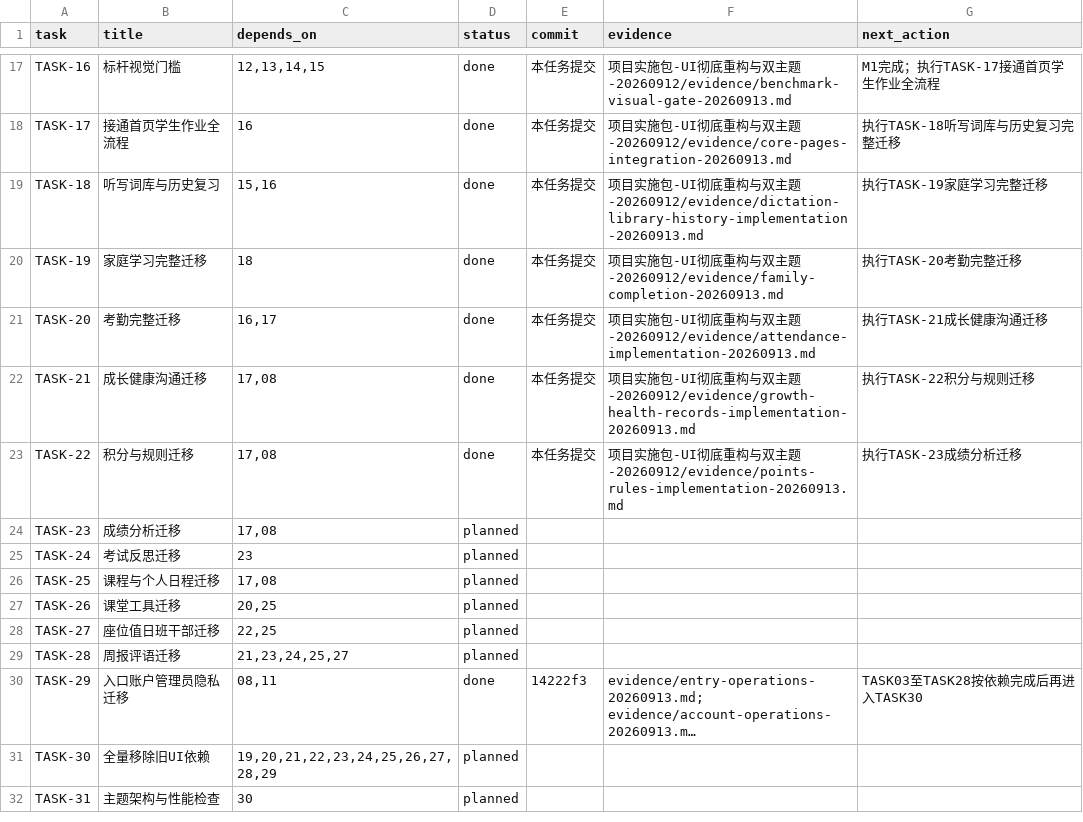
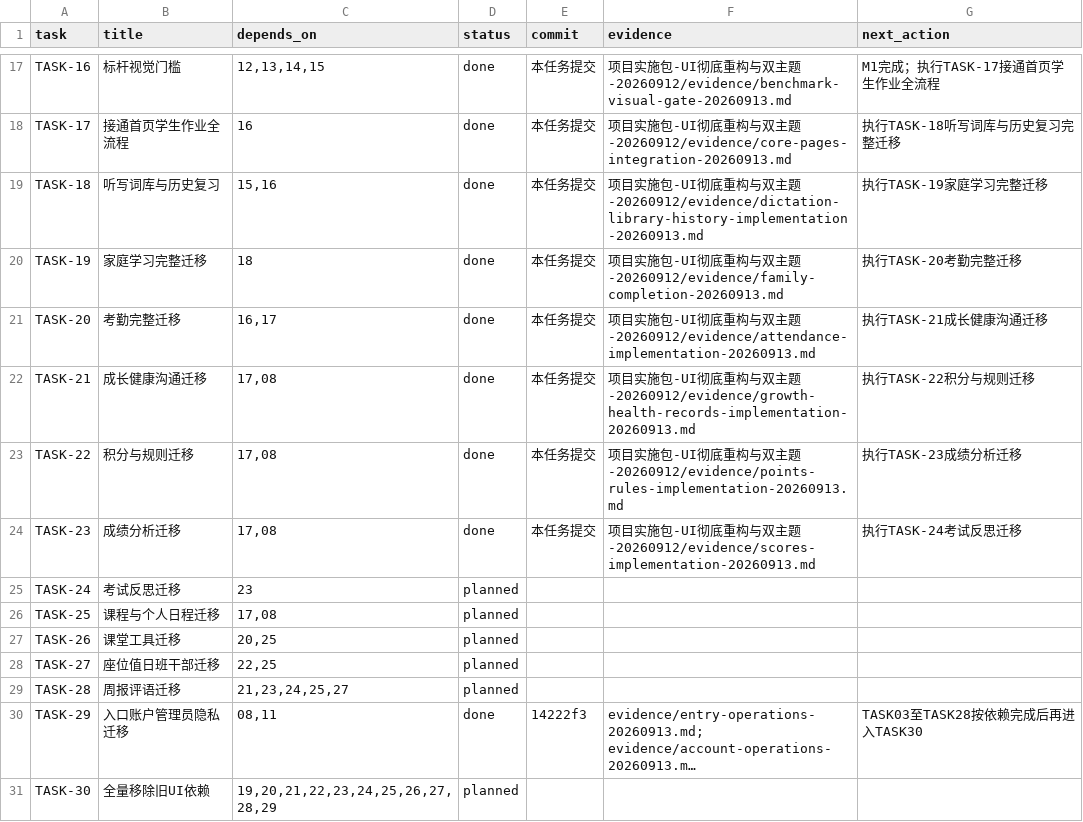
Before and after one commit to a18502656182-arch/teacher, a CSV file: 项目实施包-UI彻底重构与双主题-20260912/trackers/tasks.csv, drawn as a sheet; only a part is shown, gaps mark what is left out; the shorter side is filled out with more unchanged rows; long unchanged cells end in ….

```diff
--- a/项目实施包-UI彻底重构与双主题-20260912/trackers/tasks.csv
+++ b/项目实施包-UI彻底重构与双主题-20260912/trackers/tasks.csv
@@ -23,3 +23,3 @@ TASK-21,成长健康沟通迁移,"17,08",done,本任务提交,项目实施包-UI
 TASK-22,积分与规则迁移,"17,08",done,本任务提交,项目实施包-UI彻底重构与双主题-20260912/evidence/points-rules-implementation-20260913.md,执行TASK-23成绩分析迁移
-TASK-23,成绩分析迁移,"17,08",planned,,,
+TASK-23,成绩分析迁移,"17,08",done,本任务提交,项目实施包-UI彻底重构与双主题-20260912/evidence/scores-implementation-20260913.md,执行TASK-24考试反思迁移
 TASK-24,考试反思迁移,23,planned,,,
```
Also changed, not shown: 项目实施包-UI彻底重构与双主题-20260912/trackers/feature-preservation.csv, 项目实施包-UI彻底重构与双主题-20260912/trackers/overlay-inventory.csv, 10 other files.
